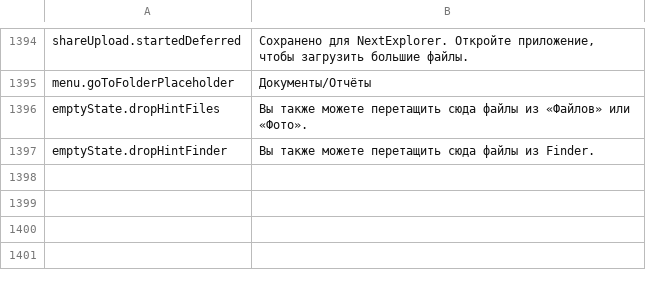
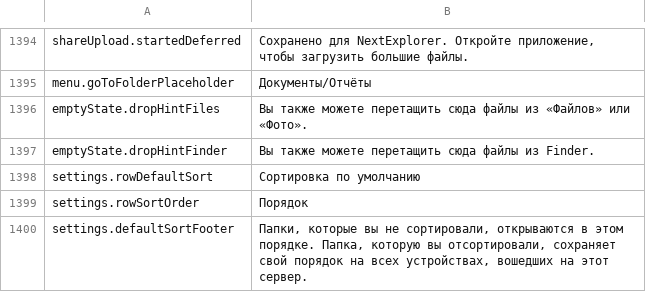
Before and after one commit to PhillipMaizza/NextExplorer-iOS, a TSV file: Packages/Localization/translations/ru.tsv, drawn as a sheet; only a part is shown, gaps mark what is left out; the diff names each change by its address in the sheet, - before the commit and + after, or states it on an @@ line.

```diff
--- a/Packages/Localization/translations/ru.tsv
+++ b/Packages/Localization/translations/ru.tsv
+row 1398: settings.rowDefaultSort | Сортировка по умолчанию
+row 1399: settings.rowSortOrder | Порядок
+row 1400: settings.defaultSortFooter | Папки, которые вы не сортировали, открываются в этом порядке. Папка, которую вы отсортировали, сохраняет свой порядок на всех устройствах, вошедших на этот сервер.
```
Also changed, not shown: Packages/Localization/translations/ar.tsv, Packages/Localization/translations/el.tsv, 55 other files.
